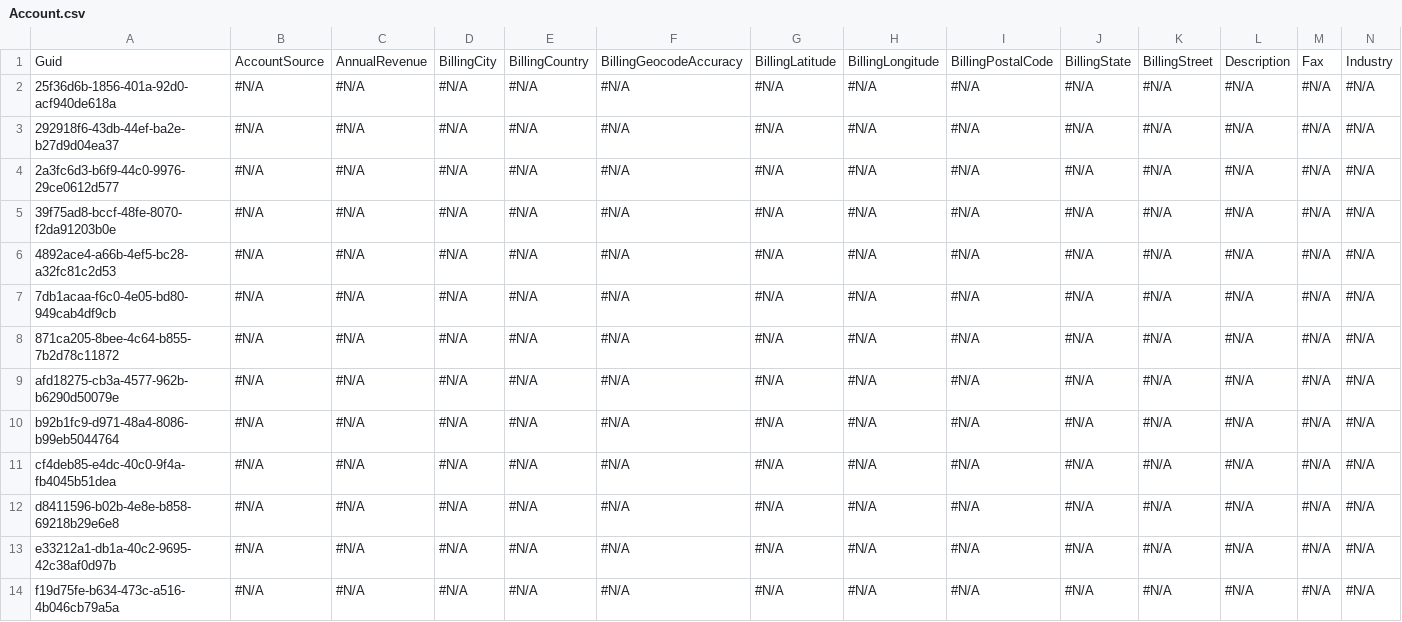
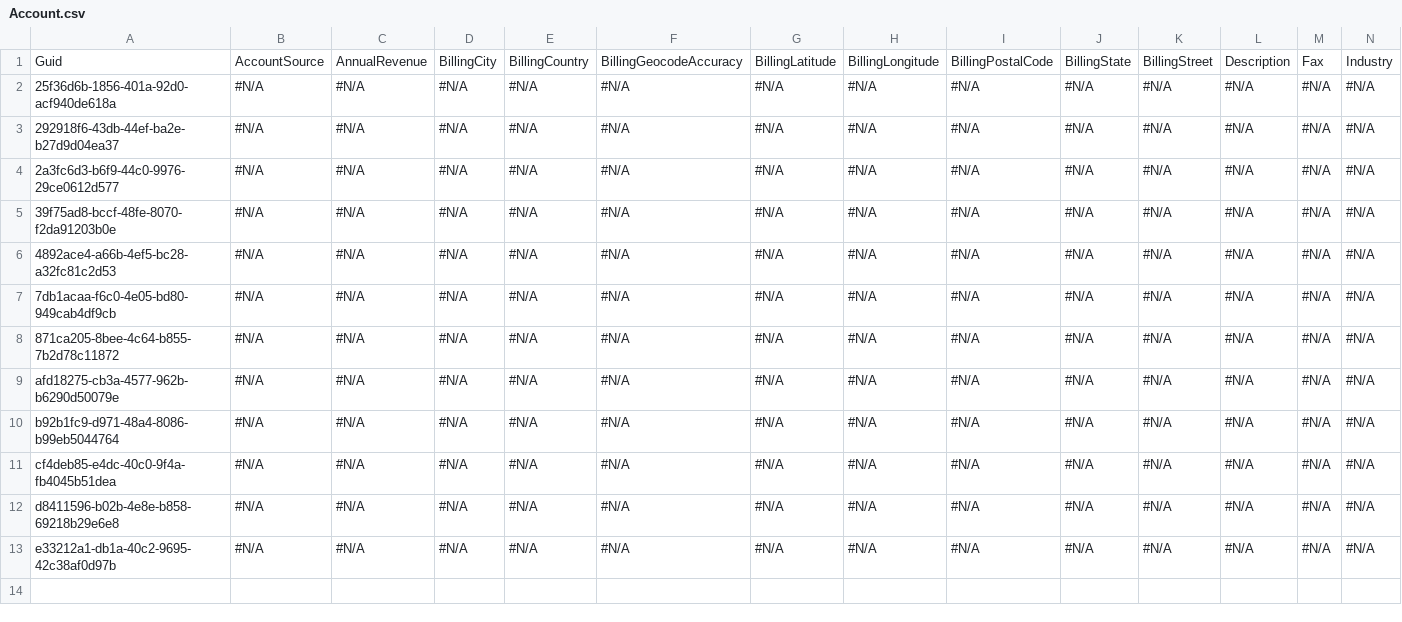
Before and after one commit to mmalanowski-vcs/testddr2, a CSV file: Account.csv, drawn as a sheet; only a part is shown; rows hold the shown columns only; the diff names each change by its address in the sheet, - before the commit and + after, or states it on an @@ line.

```diff
--- a/Account.csv
+++ b/Account.csv
-row 14: f19d75fe-b634-473c-a516-4b046cb79a5a | #N/A | #N/A | #N/A | #N/A | #N/A | #N/A | #N/A | #N/A | #N/A | #N/A | #N/A | #N/A | #N/A
```
